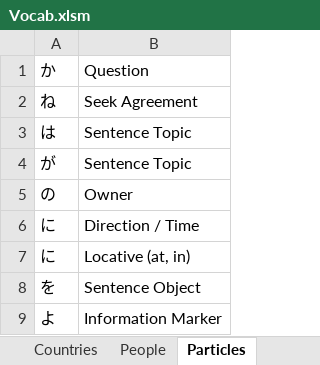
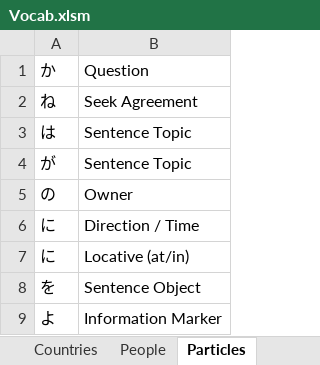
Before and after one commit to LonMcGregor/vocab, an Excel workbook: Vocab.xlsm, sheet Particles, drawn as a sheet; values as stored, in another font and other column widths than the file's, no borders; the diff names each change by its address in the sheet, - before the commit and + after, or states it on an @@ line.

```diff
--- a/Vocab.xlsm (sheet Particles)
+++ b/Vocab.xlsm (sheet Particles)
-B7: Locative (at, in)
+B7: Locative (at/in)
```
Also changed, not shown: sheet Home, sheet Conversation, sheet FoodDrink, 7 other files.
